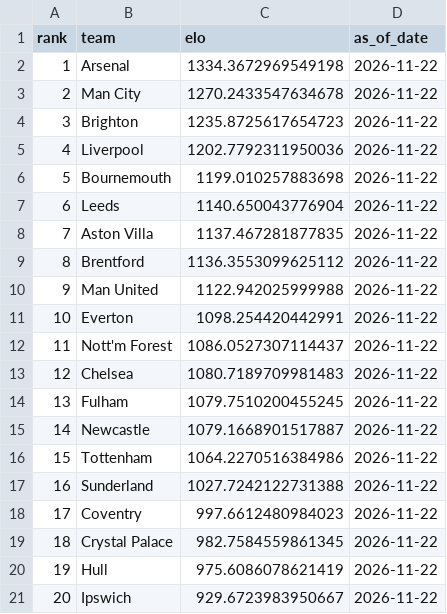
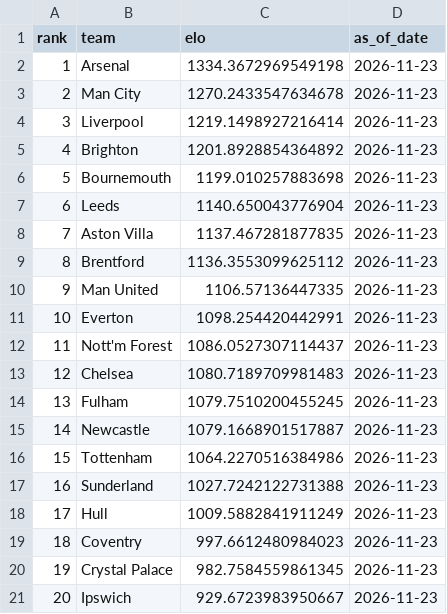
Before and after one commit to schwill2018/premiere-league-elo, a CSV file: current_elo_rankings.csv, drawn as a sheet.

```diff
--- a/current_elo_rankings.csv
+++ b/current_elo_rankings.csv
@@ -1,21 +1,21 @@
 rank,team,elo,as_of_date
-1,Arsenal,1334.3672969549198,2026-11-22
-2,Man City,1270.2433547634678,2026-11-22
-3,Brighton,1235.8725617654723,2026-11-22
-4,Liverpool,1202.7792311950036,2026-11-22
-5,Bournemouth,1199.010257883698,2026-11-22
-6,Leeds,1140.650043776904,2026-11-22
-7,Aston Villa,1137.467281877835,2026-11-22
-8,Brentford,1136.3553099625112,2026-11-22
-9,Man United,1122.942025999988,2026-11-22
-10,Everton,1098.254420442991,2026-11-22
-11,Nott'm Forest,1086.0527307114437,2026-11-22
-12,Chelsea,1080.7189709981483,2026-11-22
-13,Fulham,1079.7510200455245,2026-11-22
-14,Newcastle,1079.1668901517887,2026-11-22
-15,Tottenham,1064.2270516384986,2026-11-22
-16,Sunderland,1027.7242122731388,2026-11-22
-17,Coventry,997.6612480984023,2026-11-22
-18,Crystal Palace,982.7584559861345,2026-11-22
-19,Hull,975.6086078621419,2026-11-22
-20,Ipswich,929.6723983950667,2026-11-22
+1,Arsenal,1334.3672969549198,2026-11-23
+2,Man City,1270.2433547634678,2026-11-23
+3,Liverpool,1219.1498927216414,2026-11-23
+4,Brighton,1201.8928854364892,2026-11-23
+5,Bournemouth,1199.010257883698,2026-11-23
+6,Leeds,1140.650043776904,2026-11-23
+7,Aston Villa,1137.467281877835,2026-11-23
+8,Brentford,1136.3553099625112,2026-11-23
+9,Man United,1106.57136447335,2026-11-23
+10,Everton,1098.254420442991,2026-11-23
+11,Nott'm Forest,1086.0527307114437,2026-11-23
+12,Chelsea,1080.7189709981483,2026-11-23
+13,Fulham,1079.7510200455245,2026-11-23
+14,Newcastle,1079.1668901517887,2026-11-23
+15,Tottenham,1064.2270516384986,2026-11-23
+16,Sunderland,1027.7242122731388,2026-11-23
+17,Hull,1009.5882841911249,2026-11-23
+18,Coventry,997.6612480984023,2026-11-23
+19,Crystal Palace,982.7584559861345,2026-11-23
+20,Ipswich,929.6723983950667,2026-11-23
```
Also changed, not shown: daily_projections.csv, data/premier_league_matches.csv, 6 other files.
